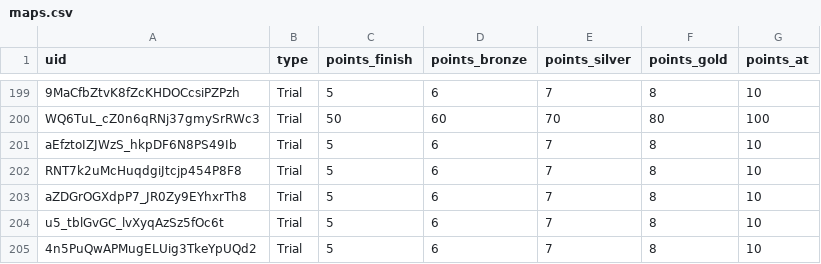
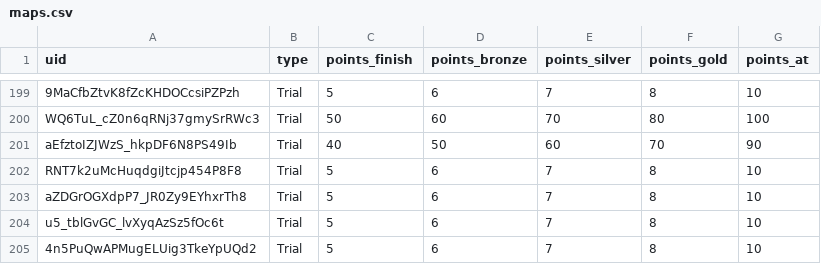
Before and after one commit to spl1nes/tmrank, a CSV file: maps.csv, drawn as a sheet; only a part is shown, gaps mark what is left out; removed rows and columns are numbered as before the commit, all else as after; the diff names each change by its address in the sheet, - before the commit and + after, or states it on an @@ line.

Commit message:
Update maps.csv

```diff
--- a/maps.csv
+++ b/maps.csv
-row 201: aEfztoIZJWzS_hkpDF6N8PS49Ib | Trial | 5 | 6 | 7 | 8 | 10
+row 201: aEfztoIZJWzS_hkpDF6N8PS49Ib | Trial | 40 | 50 | 60 | 70 | 90
```
